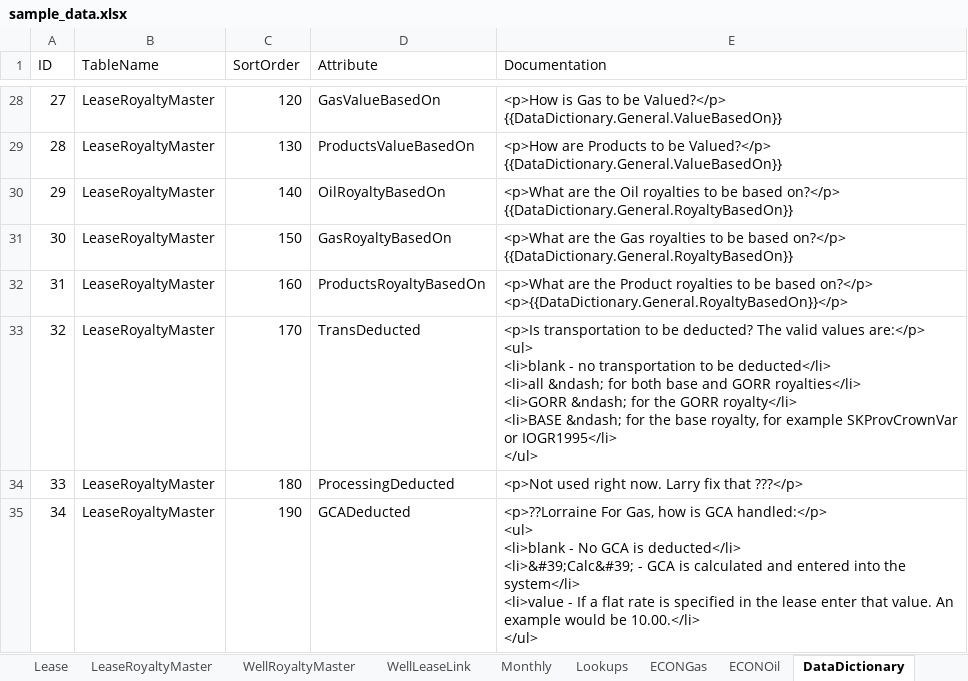
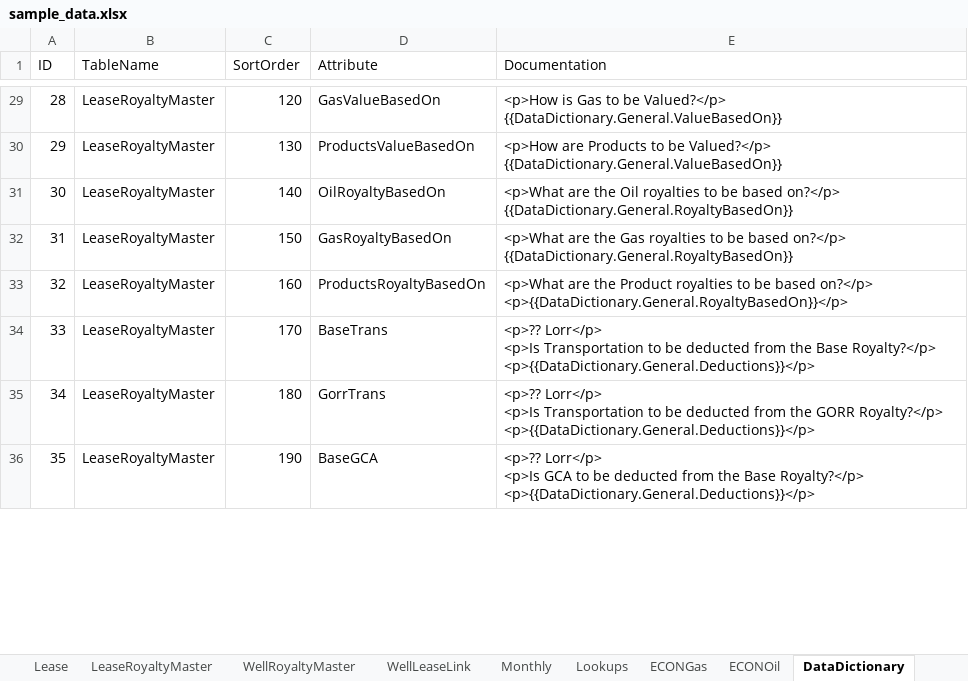
Before and after one commit to lshumlich/python-playground, an Excel workbook: calcroyalties/files/sample_data.xlsx, sheet DataDictionary, drawn as a sheet; only a part is shown, gaps mark what is left out; values as stored, in another font and other column widths than the file's, no borders; addresses are those after the commit; ↵ is a line break in a cell; the diff covers the shown part only; the diff names each change by its address in the sheet, - before the commit and + after, or states it on an @@ line.

Commit message:
- Update GORR with deductions

```diff
--- a/calcroyalties/files/sample_data.xlsx (sheet DataDictionary)
+++ b/calcroyalties/files/sample_data.xlsx (sheet DataDictionary)
@@ column A (ID) renumbered from row 18 down @@
-D34 (Attribute): TransDeducted
+D34 (Attribute): BaseTrans
-E34 (Documentation): <p>Is transportation to be deducted? The valid values are:</p> ↵ <ul> ↵ <li>blank - no transportation to be deducted</li> ↵ <li>all &ndash; for both base and GORR royalties</li> ↵ <li>GORR &ndash; for the GORR royalty</li> ↵ <li>BASE &ndash; for the base royalty, for example SKProvCrownVar or IOGR1995</li> ↵ </ul>
+E34 (Documentation): <p>?? Lorr</p> ↵ <p>Is Transportation to be deducted from the Base Royalty?</p> ↵ <p>{{DataDictionary.General.Deductions}}</p>
-D35 (Attribute): ProcessingDeducted
+D35 (Attribute): GorrTrans
-E35 (Documentation): <p>Not used right now. Larry fix that ???</p>
+E35 (Documentation): <p>?? Lorr</p> ↵ <p>Is Transportation to be deducted from the GORR Royalty?</p> ↵ <p>{{DataDictionary.General.Deductions}}</p>
-D36 (Attribute): GCADeducted
+D36 (Attribute): BaseGCA
-E36 (Documentation): <p>??Lorraine For Gas, how is GCA handled:</p> ↵ <ul> ↵ <li>blank - No GCA is deducted</li> ↵ <li>&#39;Calc&#39; - GCA is calculated and entered into the system</li> ↵ <li>value - If a flat rate is specified in the lease enter that value. An example would be 10.00.</li> ↵ </ul>
+E36 (Documentation): <p>?? Lorr</p> ↵ <p>Is GCA to be deducted from the Base Royalty?</p> ↵ <p>{{DataDictionary.General.Deductions}}</p>
```
Also changed, not shown: 4 added rows and 17 edited cells elsewhere in this sheet, sheet Monthly, sheet LeaseRoyaltyMaster, sheet WellRoyaltyMaster, sheet WellLeaseLink, sheet Lease, sheet Samples, other sheet tabs, 6 other files.
